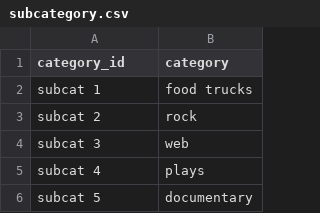
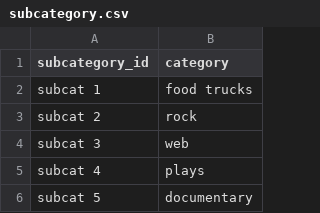
Before and after one commit to JT-Turner/project2, a CSV file: Resources/subcategory.csv, drawn as a sheet; only a part is shown.

```diff
--- a/Resources/subcategory.csv
+++ b/Resources/subcategory.csv
@@ -1,2 +1,2 @@
-category_id,category
+subcategory_id,category
 subcat 1,food trucks
```
Also changed, not shown: 1 other file.
